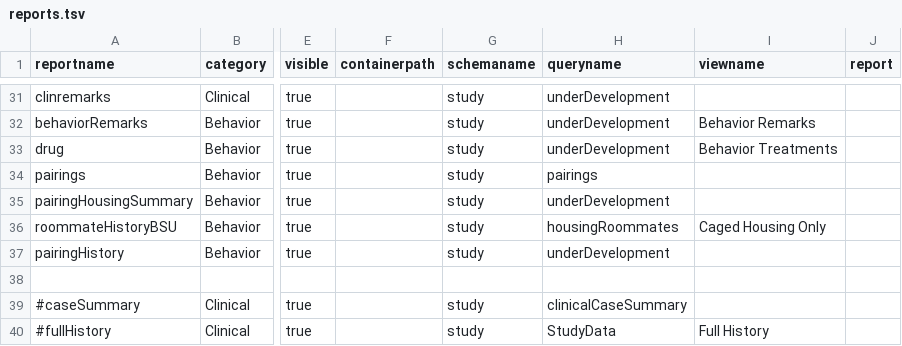
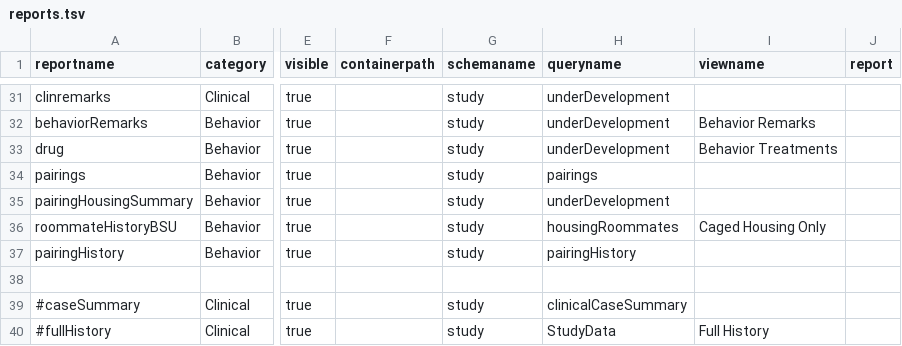
Before and after one commit to LabKey/cnprcEHRModules, a TSV file: cnprc_ehr/resources/data/reports.tsv, drawn as a sheet; only a part is shown, gaps mark what is left out; the diff names each change by its address in the sheet, - before the commit and + after, or states it on an @@ line.

Commit message:
Issue # 29474 CNPRC: Animal History - Pairing History - Add Pairing History View - Add field PairedWithId to pairings ETL/dataset - Note: requires running Pairings ETL

```diff
--- a/cnprc_ehr/resources/data/reports.tsv
+++ b/cnprc_ehr/resources/data/reports.tsv
-H37 (queryname): underDevelopment
+H37 (queryname): pairingHistory
```
Also changed, not shown: 6 other files.
